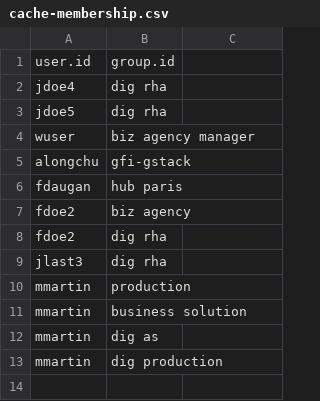
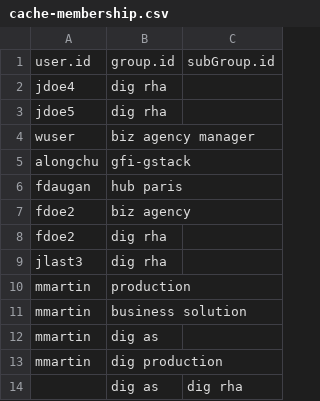
Before and after one commit to ligoj/ligoj-api, a CSV file: plugin-api-test/src/main/resources/csv/cache-membership.csv, drawn as a sheet.

```diff
--- a/plugin-api-test/src/main/resources/csv/cache-membership.csv
+++ b/plugin-api-test/src/main/resources/csv/cache-membership.csv
@@ -1,2 +1,2 @@
-user.id;group.id
+user.id;group.id;subGroup.id
 jdoe4;dig rha
@@ -13 +13,2 @@ mmartin;dig as
 mmartin;dig production
+;dig as;dig rha
```
Also changed, not shown: 1 other file.
